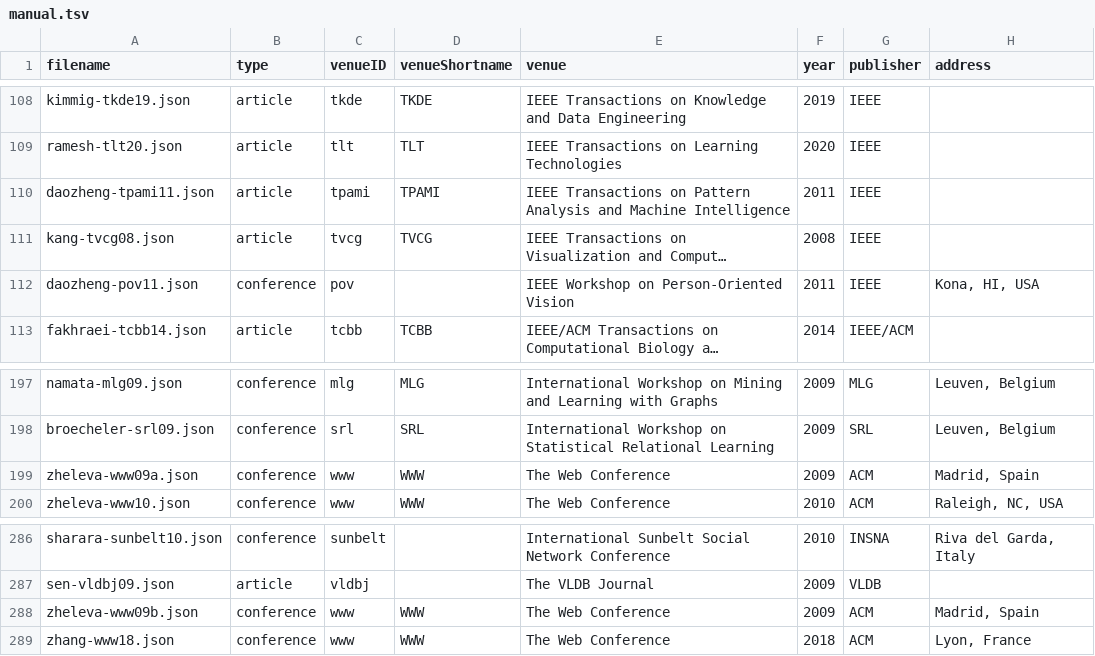
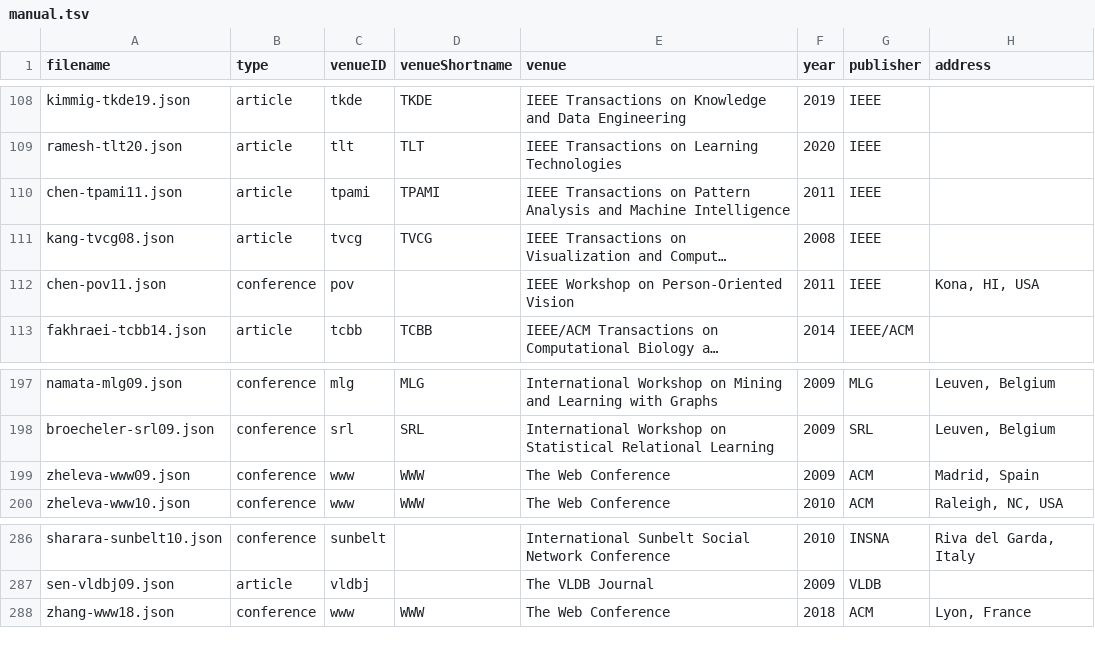
Before and after one commit to eriq-augustine/linqs-pubs-temp, a TSV file: manual.tsv, drawn as a sheet; only a part is shown, gaps mark what is left out; long unchanged cells end in …; the diff names each change by its address in the sheet, - before the commit and + after, or states it on an @@ line.

```diff
--- a/manual.tsv
+++ b/manual.tsv
-A110 (filename): daozheng-tpami11.json
+A110 (filename): chen-tpami11.json
-A112 (filename): daozheng-pov11.json
+A112 (filename): chen-pov11.json
-A199 (filename): zheleva-www09a.json
+A199 (filename): zheleva-www09.json
-row 288: zheleva-www09b.json | conference | www | WWW | The Web Conference | 2009 | ACM | Madrid, Spain
```
Also changed, not shown: 7 other files.
